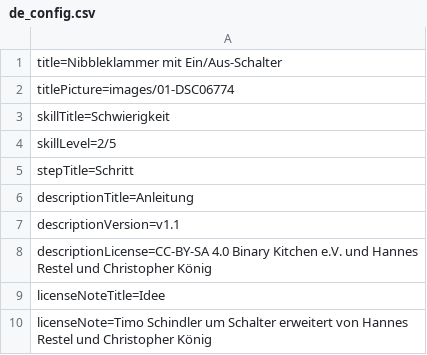
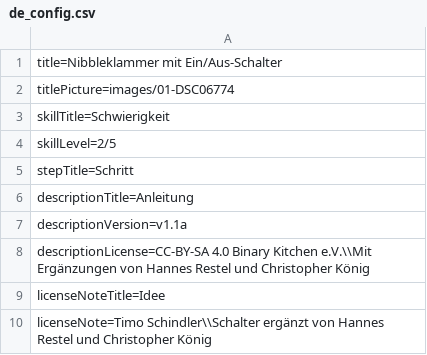
Before and after one commit to Binary-Kitchen/SolderingTutorial, a CSV file: NibblePegDIPSwitch/manual/configuration/de_config.csv, drawn as a sheet.

```diff
--- a/NibblePegDIPSwitch/manual/configuration/de_config.csv
+++ b/NibblePegDIPSwitch/manual/configuration/de_config.csv
@@ -6,5 +6,5 @@ stepTitle=Schritt
 descriptionTitle=Anleitung
-descriptionVersion=v1.1
-descriptionLicense=CC-BY-SA 4.0 Binary Kitchen e.V. und Hannes Restel und Christopher König
+descriptionVersion=v1.1a
+descriptionLicense=CC-BY-SA 4.0 Binary Kitchen e.V.\\Mit Ergänzungen von Hannes Restel und Christopher König
 licenseNoteTitle=Idee
-licenseNote=Timo Schindler um Schalter erweitert von Hannes Restel und Christopher König
+licenseNote=Timo Schindler\\Schalter ergänzt von Hannes Restel und Christopher König
```
Also changed, not shown: ATXBreakoutBoardSMD/manual/configuration/de_config.csv, ATXBreakoutBoardSMD/manual/configuration/en_config.csv, 42 other files.
